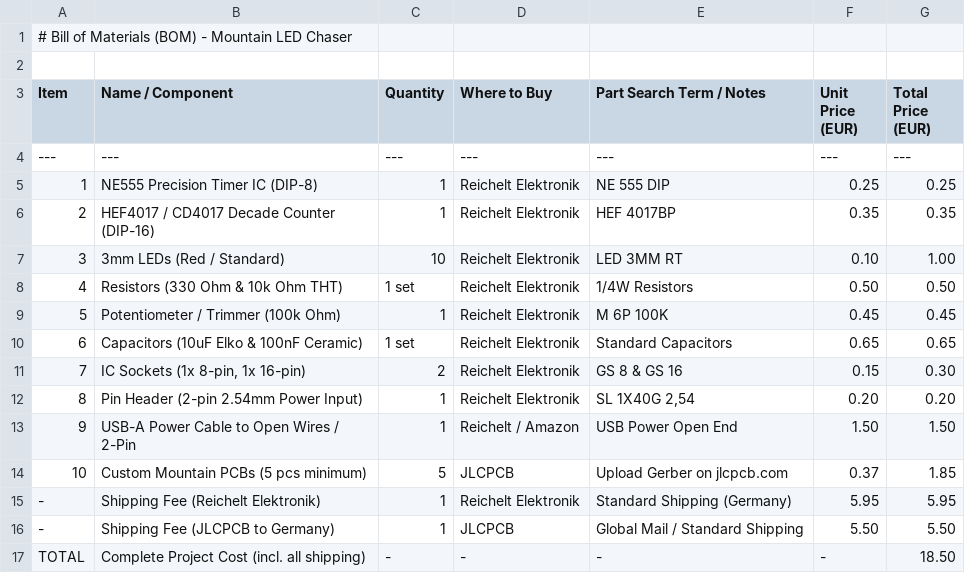
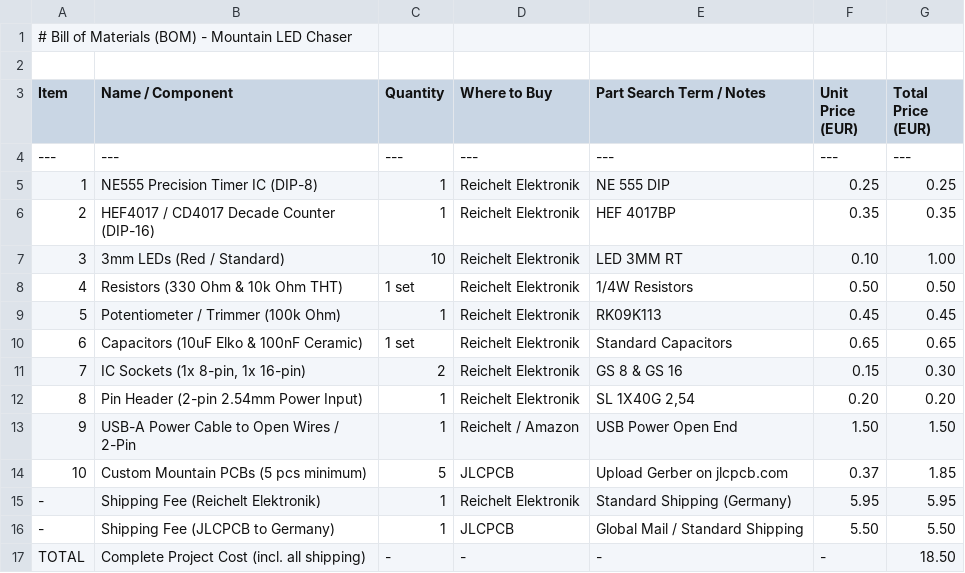
Before and after one commit to CraftingHERO28/555-chaser, a CSV file: bom_einkaufsliste.csv, drawn as a sheet.

Commit message:
Update bom_einkaufsliste.csv

```diff
--- a/bom_einkaufsliste.csv
+++ b/bom_einkaufsliste.csv
@@ -8,3 +8,3 @@ Item | Name / Component | Quantity | Where to Buy | Part Search Term / Notes | U
 4 | Resistors (330 Ohm & 10k Ohm THT) | 1 set | Reichelt Elektronik | 1/4W Resistors | 0.50 | 0.50
-5 | Potentiometer / Trimmer (100k Ohm) | 1 | Reichelt Elektronik | M 6P 100K | 0.45 | 0.45
+5 | Potentiometer / Trimmer (100k Ohm) | 1 | Reichelt Elektronik | RK09K113 | 0.45 | 0.45
 6 | Capacitors (10uF Elko & 100nF Ceramic) | 1 set | Reichelt Elektronik | Standard Capacitors | 0.65 | 0.65
```
